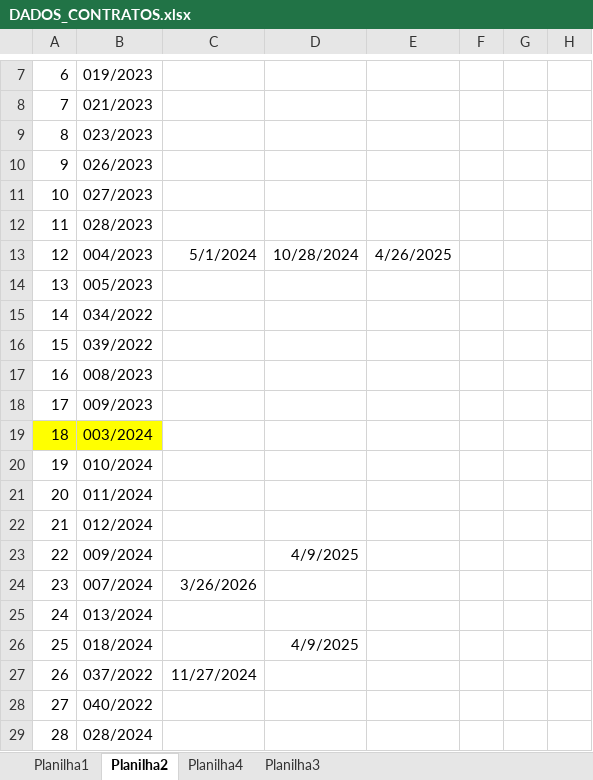
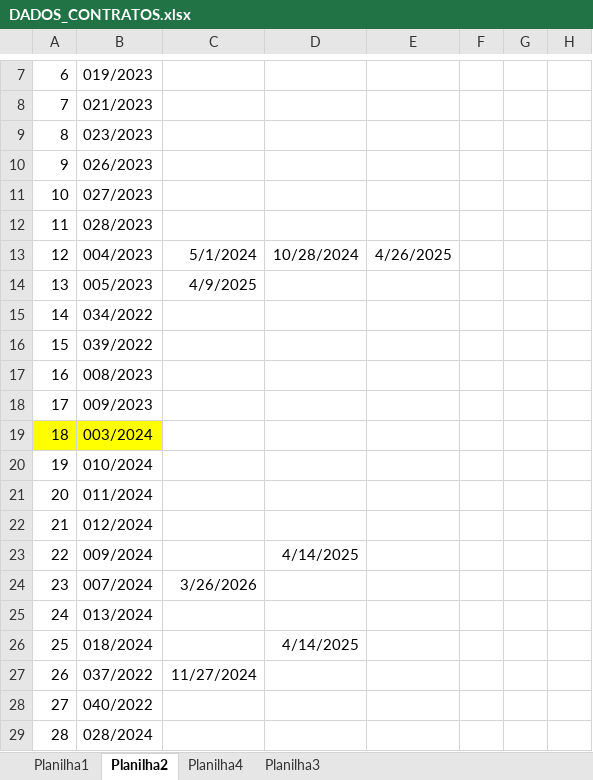
Before and after one commit to brumas2022/patrimonio, an Excel workbook: DADOS_CONTRATOS.xlsx, sheet Planilha2, drawn as a sheet; only a part is shown, gaps mark what is left out; values as stored, in another font and other column widths than the file's, no borders; the diff names each change by its address in the sheet, - before the commit and + after, or states it on an @@ line.

Commit message:
Update DADOS_CONTRATOS.xlsx

```diff
--- a/DADOS_CONTRATOS.xlsx (sheet Planilha2)
+++ b/DADOS_CONTRATOS.xlsx (sheet Planilha2)
-C14: (empty)
+C14: 4/9/2025
-D23: 4/9/2025
+D23: 4/14/2025
-D26: 4/9/2025
+D26: 4/14/2025
```
